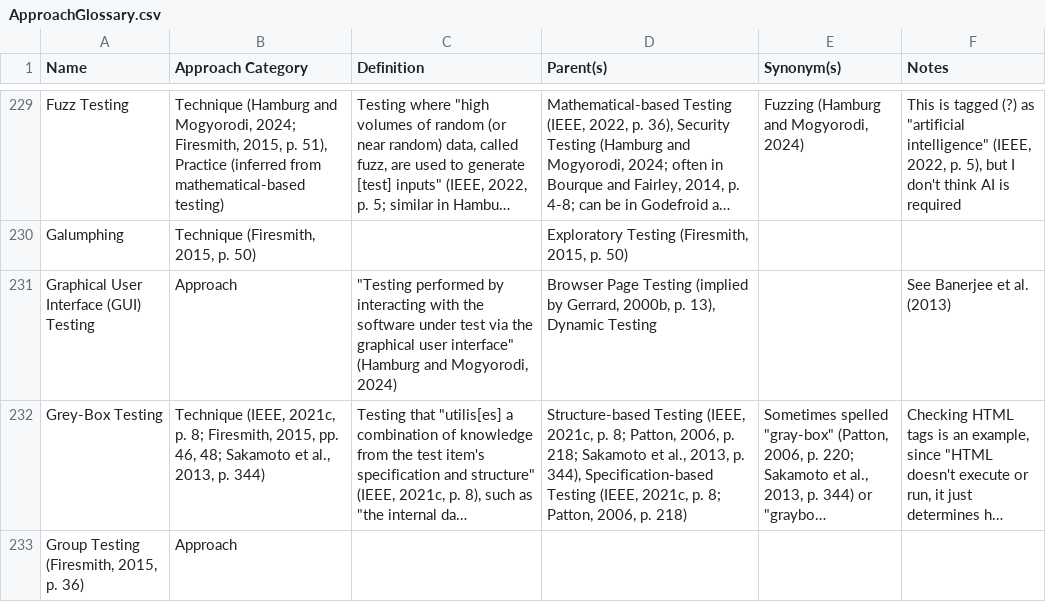
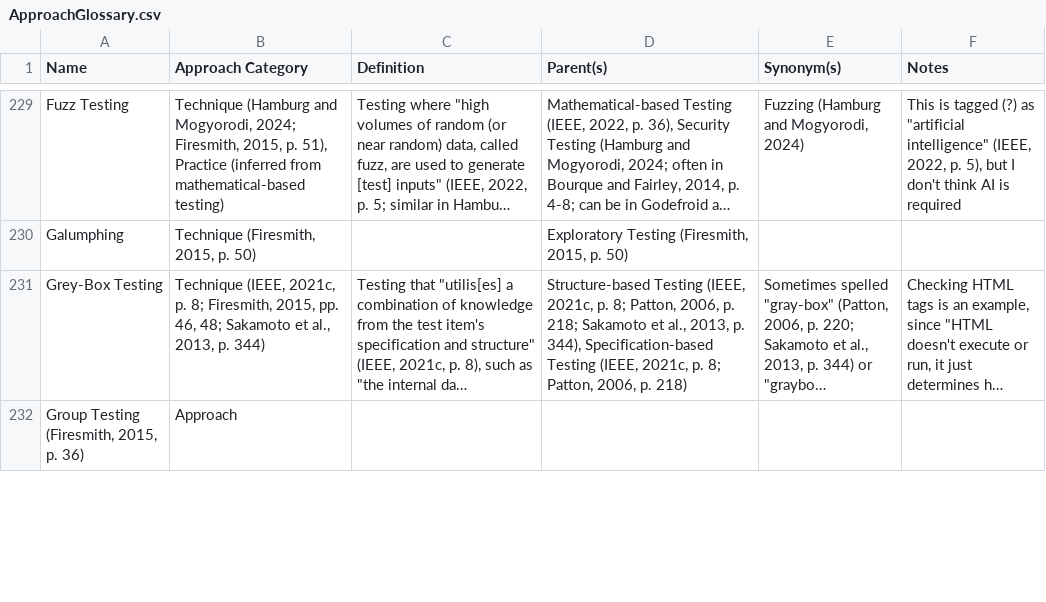
Before and after one commit to samm82/TestingTesting, a CSV file: ApproachGlossary.csv, drawn as a sheet; only a part is shown, gaps mark what is left out; long unchanged cells end in …; removed rows and columns are numbered as before the commit, all else as after; the diff covers the shown part only; the diff names each change by its address in the sheet, - before the commit and + after, or states it on an @@ line.

Commit message:
Write code to save uncategorized terms to file; #227
Fix inconsistencies in our glossary that this exposes
Throw error if Approach is given alongside a subcategory, as this violates our methodology

```diff
--- a/ApproachGlossary.csv
+++ b/ApproachGlossary.csv
-row 231: Graphical User Interface (GUI) Testing | Approach | "Testing performed by interacting with the software under test via the graphical user interface" (Hamburg and Mogyorodi, 2024) | Browser Page Testing (implied by Gerrard, 2000b, p. 13), Dynamic Testing |  | See Banerjee et al. (2013)
```
Also changed, not shown: 1 added row, 1 removed row and 7 edited cells elsewhere in this file, 7 other files.
